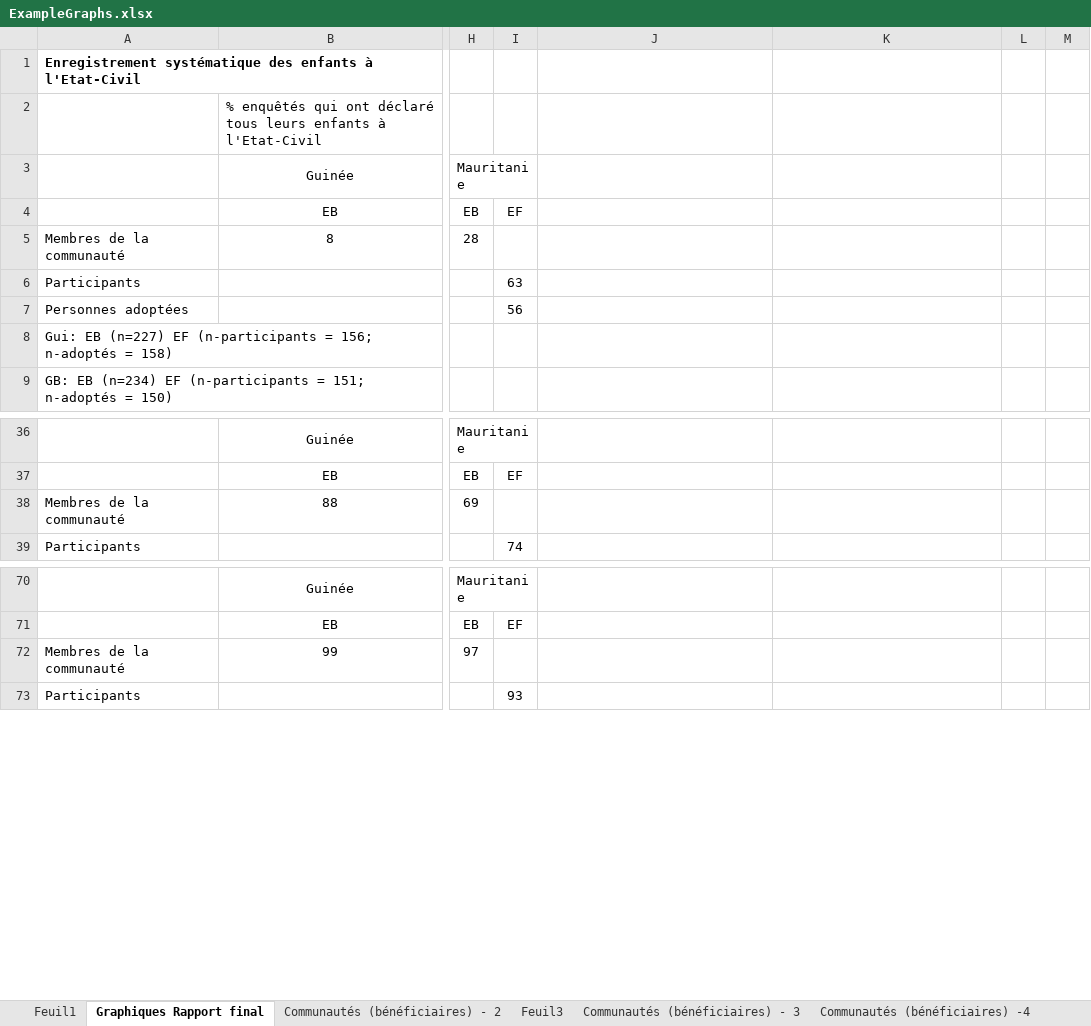
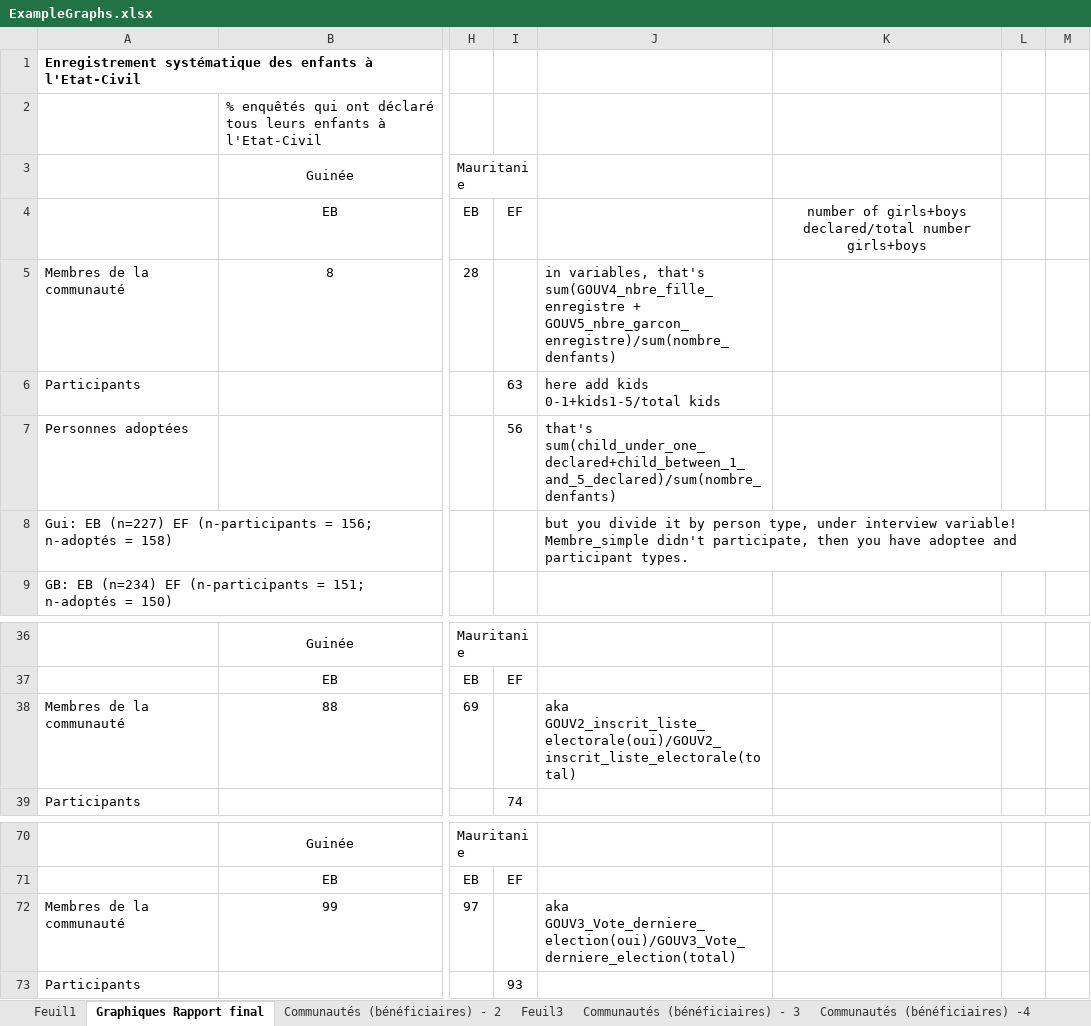
Before and after one commit to skylersinclair/tostan, an Excel workbook: ExampleGraphs.xlsx, sheet Graphiques Rapport final, drawn as a sheet; only a part is shown, gaps mark what is left out; values as stored, in another font and other column widths than the file's, no borders; charts and pictures not drawn; the diff names each change by its address in the sheet, - before the commit and + after, or states it on an @@ line.

Commit message:
started working out lattice graph concept in R Notebook

```diff
--- a/ExampleGraphs.xlsx (sheet Graphiques Rapport final)
+++ b/ExampleGraphs.xlsx (sheet Graphiques Rapport final)
-K4: (empty)
+K4: number of girls+boys declared/total number girls+boys
-J5: (empty)
+J5: in variables, that's sum(GOUV4_nbre_fille_enregistre + GOUV5_nbre_garcon_enregistre)/sum(nombre_denfants)
-J6: (empty)
+J6: here add kids 0-1+kids1-5/total kids
-J7: (empty)
+J7: that's sum(child_under_one_declared+child_between_1_and_5_declared)/sum(nombre_denfants)
-J8: (empty)
+J8: but you divide it by person type, under interview variable! Membre_simple didn't participate, then you have adoptee and participant types.
-J38: (empty)
+J38: aka GOUV2_inscrit_liste_electorale(oui)/GOUV2_inscrit_liste_electorale(total)
-J72: (empty)
+J72: aka GOUV3_Vote_derniere_election(oui)/GOUV3_Vote_derniere_election(total)
```
Also changed, not shown: charts or pictures, ExampleData.xlsx, 5 other files.
